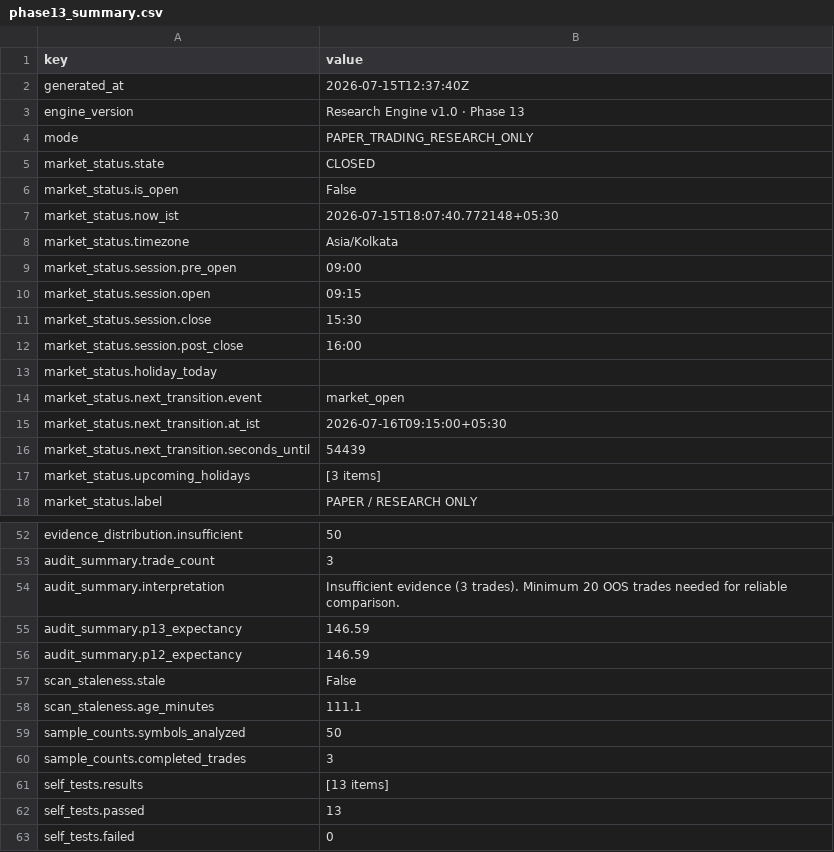
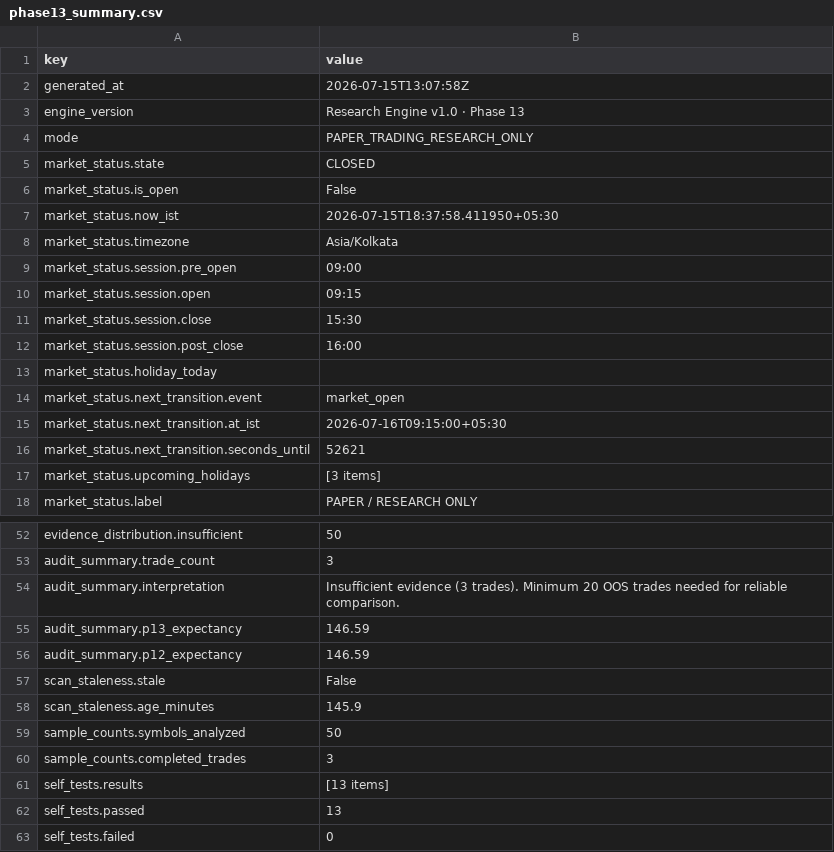
Before and after one commit to JMR2305/nse-trade-intraday, a CSV file: artifacts/api-server/src/python/phase13_summary.csv, drawn as a sheet; only a part is shown, gaps mark what is left out.

```diff
--- a/artifacts/api-server/src/python/phase13_summary.csv
+++ b/artifacts/api-server/src/python/phase13_summary.csv
@@ -1,3 +1,3 @@
 key,value
-generated_at,2026-07-15T12:37:40Z
+generated_at,2026-07-15T13:07:58Z
 engine_version,Research Engine v1.0 · Phase 13
@@ -6,3 +6,3 @@ market_status.state,CLOSED
 market_status.is_open,False
-market_status.now_ist,2026-07-15T18:07:40.772148+05:30
+market_status.now_ist,2026-07-15T18:37:58.411950+05:30
 market_status.timezone,Asia/Kolkata
@@ -15,3 +15,3 @@ market_status.next_transition.event,market_open
 market_status.next_transition.at_ist,2026-07-16T09:15:00+05:30
-market_status.next_transition.seconds_until,54439
+market_status.next_transition.seconds_until,52621
 market_status.upcoming_holidays,[3 items]
@@ -57,3 +57,3 @@ audit_summary.p12_expectancy,146.59
 scan_staleness.stale,False
-scan_staleness.age_minutes,111.1
+scan_staleness.age_minutes,145.9
 sample_counts.symbols_analyzed,50
```
Also changed, not shown: 35 other files.
